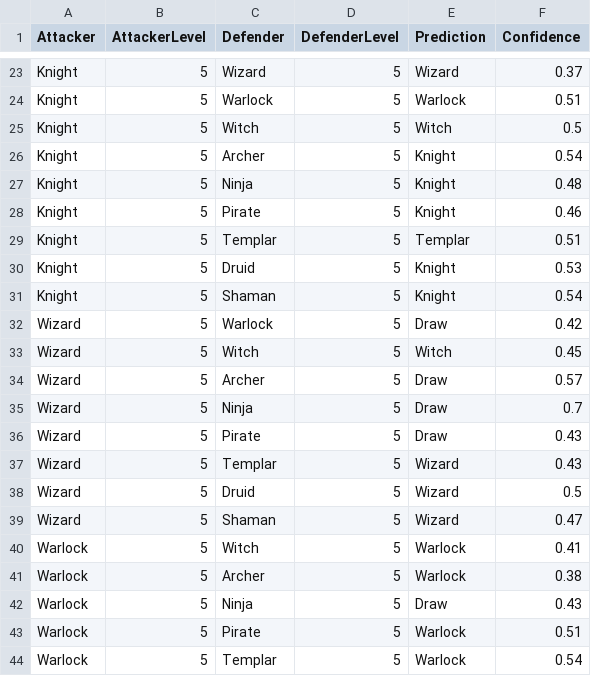
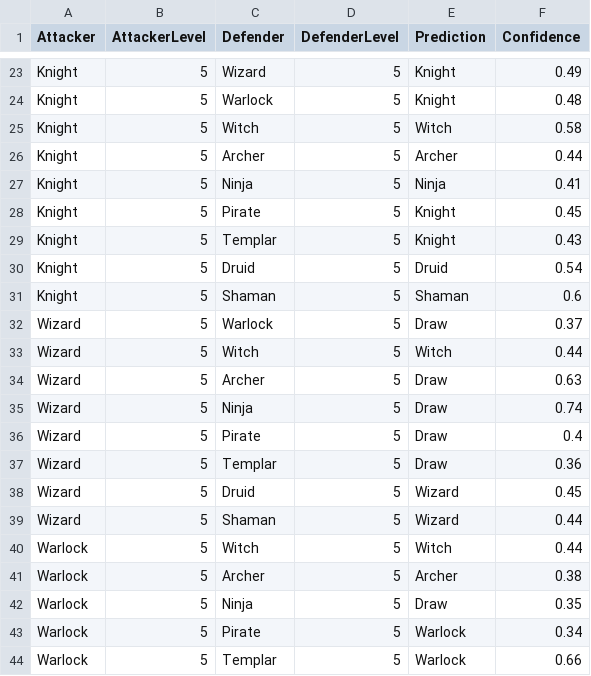
Before and after one commit to BrokenShell/CombatLogPredictions, a CSV file: output/predictions-5.csv, drawn as a sheet; only a part is shown, gaps mark what is left out; the diff covers the shown part only; the diff names each change by its address in the sheet, - before the commit and + after, or states it on an @@ line.

```diff
--- a/output/predictions-5.csv
+++ b/output/predictions-5.csv
-E23 (Prediction): Wizard
+E23 (Prediction): Knight
-F23 (Confidence): 0.37
+F23 (Confidence): 0.49
-E24 (Prediction): Warlock
+E24 (Prediction): Knight
-F24 (Confidence): 0.51
+F24 (Confidence): 0.48
-F25 (Confidence): 0.5
+F25 (Confidence): 0.58
-E26 (Prediction): Knight
+E26 (Prediction): Archer
-F26 (Confidence): 0.54
+F26 (Confidence): 0.44
-E27 (Prediction): Knight
+E27 (Prediction): Ninja
-F27 (Confidence): 0.48
+F27 (Confidence): 0.41
-F28 (Confidence): 0.46
+F28 (Confidence): 0.45
-E29 (Prediction): Templar
+E29 (Prediction): Knight
-F29 (Confidence): 0.51
+F29 (Confidence): 0.43
-E30 (Prediction): Knight
+E30 (Prediction): Druid
-F30 (Confidence): 0.53
+F30 (Confidence): 0.54
-E31 (Prediction): Knight
+E31 (Prediction): Shaman
-F31 (Confidence): 0.54
+F31 (Confidence): 0.6
-F32 (Confidence): 0.42
+F32 (Confidence): 0.37
-F33 (Confidence): 0.45
+F33 (Confidence): 0.44
-F34 (Confidence): 0.57
+F34 (Confidence): 0.63
-F35 (Confidence): 0.7
+F35 (Confidence): 0.74
-F36 (Confidence): 0.43
+F36 (Confidence): 0.4
-E37 (Prediction): Wizard
+E37 (Prediction): Draw
-F37 (Confidence): 0.43
+F37 (Confidence): 0.36
-F38 (Confidence): 0.5
+F38 (Confidence): 0.45
-F39 (Confidence): 0.47
+F39 (Confidence): 0.44
-E40 (Prediction): Warlock
+E40 (Prediction): Witch
-F40 (Confidence): 0.41
+F40 (Confidence): 0.44
-E41 (Prediction): Warlock
+E41 (Prediction): Archer
-F42 (Confidence): 0.43
+F42 (Confidence): 0.35
-F43 (Confidence): 0.51
+F43 (Confidence): 0.34
-F44 (Confidence): 0.54
+F44 (Confidence): 0.66
```
Also changed, not shown: 63 edited cells elsewhere in this file, output/predictions-13.csv, output/predictions-15.csv, 20 other files.
